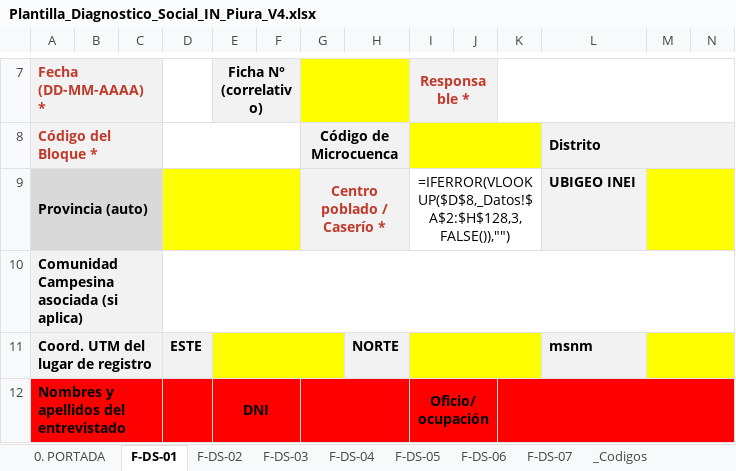
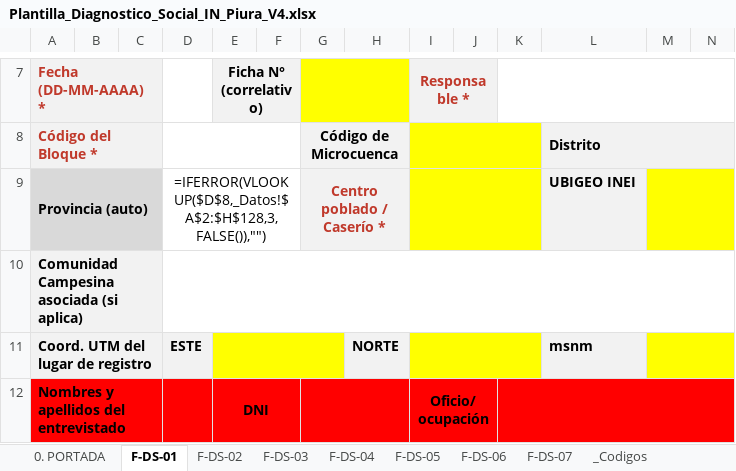
Before and after one commit to salomoncahuas-tech/Salomon1969, an Excel workbook: Plantilla_Diagnostico_Social_IN_Piura_V4.xlsx, sheet F-DS-01, drawn as a sheet; only a part is shown, gaps mark what is left out; values as stored, in another font and other column widths than the file's, no borders; formulas are shown in place of their values; the diff names each change by its address in the sheet, - before the commit and + after, or states it on an @@ line.

```diff
--- a/Plantilla_Diagnostico_Social_IN_Piura_V4.xlsx (sheet F-DS-01)
+++ b/Plantilla_Diagnostico_Social_IN_Piura_V4.xlsx (sheet F-DS-01)
-D9: (empty)
+D9: =IFERROR(VLOOKUP($D$8,_Datos!$A$2:$H$128,3,FALSE()),"")
-D9 fill: #FFFF00
+D9 fill: none
-I9 (Responsable *): =IFERROR(VLOOKUP($D$8,_Datos!$A$2:$H$128,3,FALSE()),"")
+I9 (Responsable *): (empty)
-I9 fill: none
+I9 fill: #FFFF00
```
Also changed, not shown: 7 other files.
